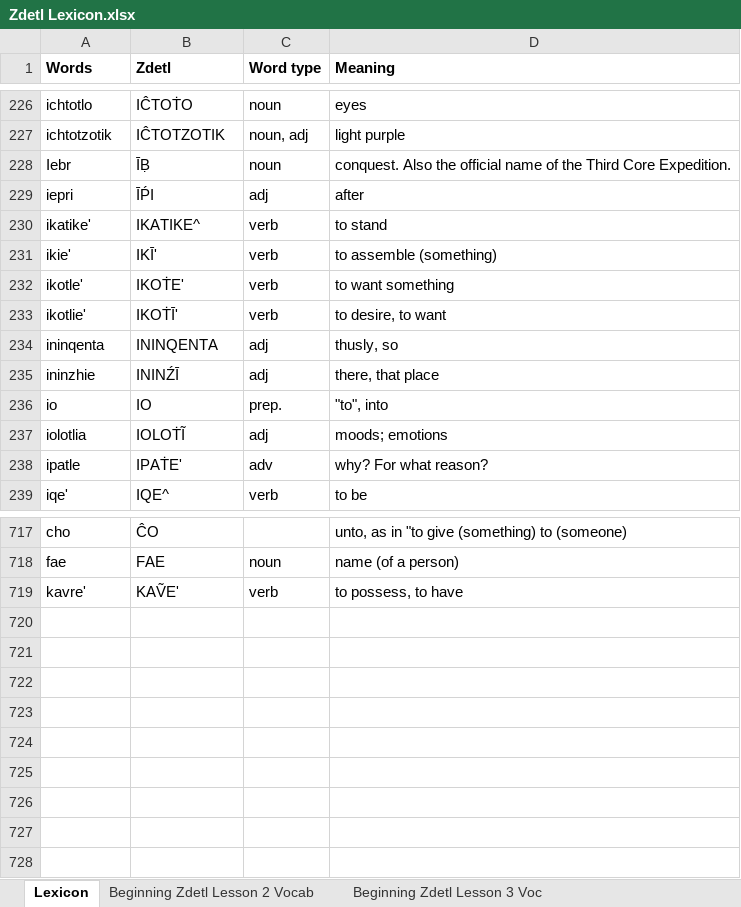
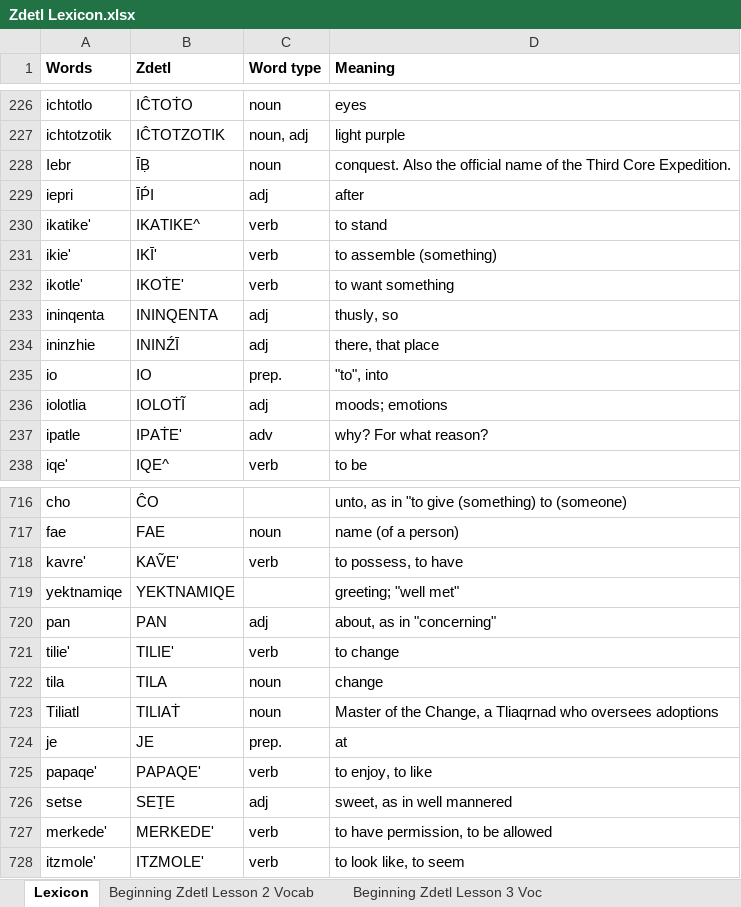
Before and after one commit to jkaz1968/Zdetl, an Excel workbook: Zdetl Lexicon.xlsx, sheet Lexicon, drawn as a sheet; only a part is shown, gaps mark what is left out; values as stored, in another font and other column widths than the file's, no borders; conditional formats not drawn; removed rows and columns are numbered as before the commit, all else as after; the diff names each change by its address in the sheet, - before the commit and + after, or states it on an @@ line.

```diff
--- a/Zdetl Lexicon.xlsx (sheet Lexicon)
+++ b/Zdetl Lexicon.xlsx (sheet Lexicon)
-row 233: ikotlie' | IKOṪĪ' | verb | to desire, to want
+row 719: yektnamiqe | YEKTNAMIQE |  | greeting; "well met"
+row 720: pan | PAN | adj | about, as in "concerning"
+row 721: tilie' | TILIE' | verb | to change
+row 722: tila | TILA | noun | change
+row 723: Tiliatl | TILIAṪ | noun | Master of the Change, a Tliaqrnad who oversees adoptions
+row 724: je | JE | prep. | at
+row 725: papaqe' | PAPAQE' | verb | to enjoy, to like
+row 726: setse | SEṮE | adj | sweet, as in well mannered
+row 727: merkede' | MERKEDE' | verb | to have permission, to be allowed
+row 728: itzmole' | ITZMOLE' | verb | to look like, to seem
```
Also changed, not shown: sheet BZ Lesson 6 Vocabulary, 1 other file.
